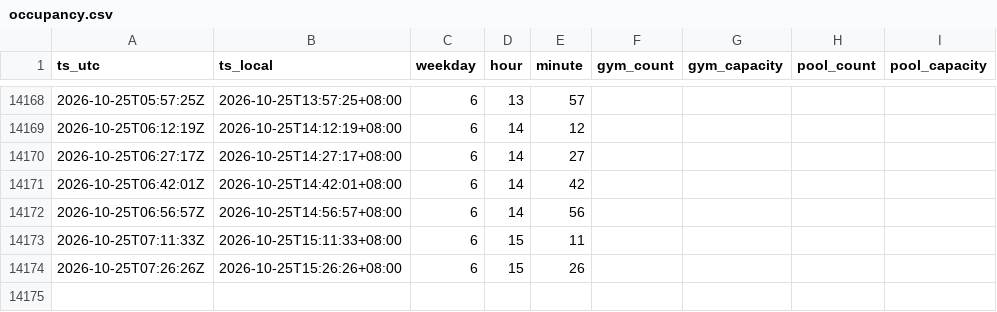
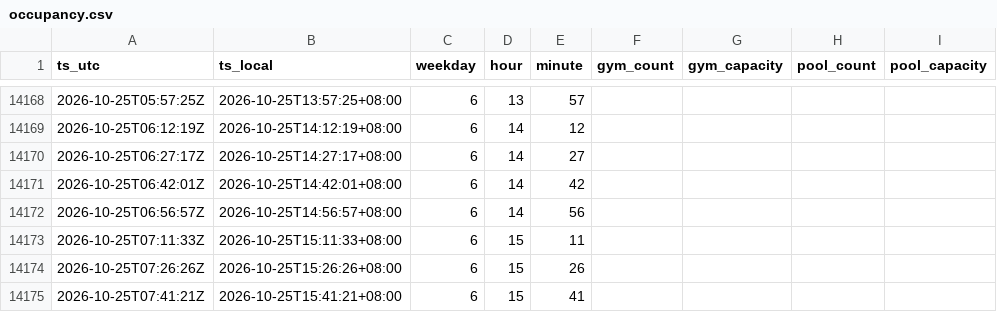
Before and after one commit to lazumo/zz-gym-tracker, a CSV file: data/occupancy.csv, drawn as a sheet; only a part is shown, gaps mark what is left out.

```diff
--- a/data/occupancy.csv
+++ b/data/occupancy.csv
@@ -14174 +14174,2 @@ ts_utc,ts_local,weekday,hour,minute,gym_count,gym_capacity,pool_count,pool_capac
 2026-10-25T07:26:26Z,2026-10-25T15:26:26+08:00,6,15,26,,,,
+2026-10-25T07:41:21Z,2026-10-25T15:41:21+08:00,6,15,41,,,,
```
Also changed, not shown: 1 other file.
